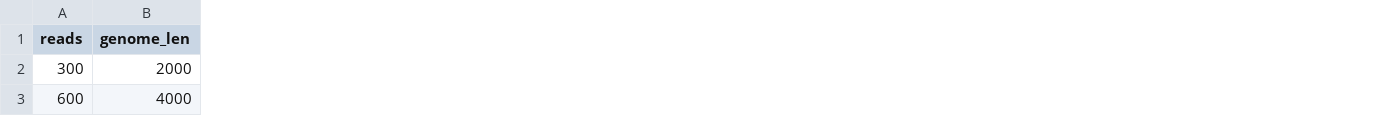
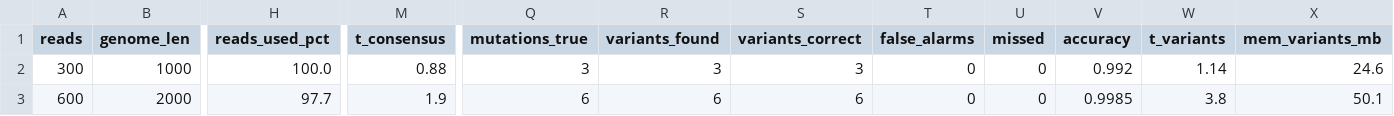
Before and after one commit to albajashanica/Alba-Jashanica---DNA-Genome-Reconstruction-from-Noisy-Sequencing-Reads-, a CSV file: scalability_results.csv, drawn as a sheet; only a part is shown, gaps mark what is left out; the diff covers the shown part only; the diff names each change by its address in the sheet, - before the commit and + after, or states it on an @@ line.

Commit message:
Update scalability.py

```diff
--- a/scalability_results.csv
+++ b/scalability_results.csv
+column H (reads_used_pct), rows 2-3: 100.0 | 97.7
+column M (t_consensus), rows 2-3: 0.88 | 1.9
+column Q (mutations_true), rows 2-3: 3 | 6
+column R (variants_found), rows 2-3: 3 | 6
+column S (variants_correct), rows 2-3: 3 | 6
+column T (false_alarms), rows 2-3: 0 | 0
+column U (missed), rows 2-3: 0 | 0
+column V (accuracy), rows 2-3: 0.992 | 0.9985
+column W (t_variants), rows 2-3: 1.14 | 3.8
+column X (mem_variants_mb), rows 2-3: 24.6 | 50.1
-B2 (genome_len): 2000
+B2 (genome_len): 1000
-B3 (genome_len): 4000
+B3 (genome_len): 2000
```
Also changed, not shown: 1 added row and 58 edited cells elsewhere in this file, 1 other file.
